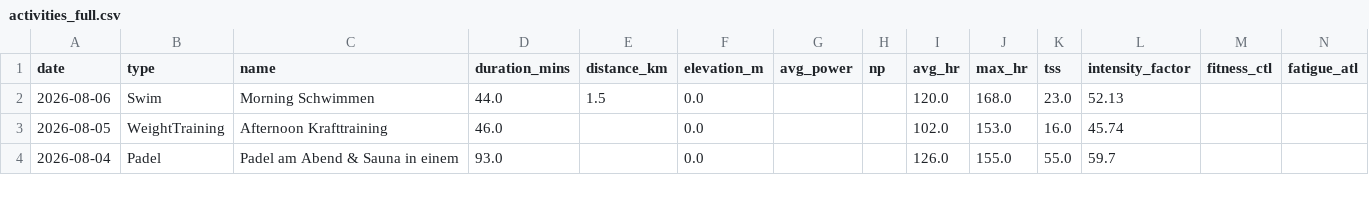
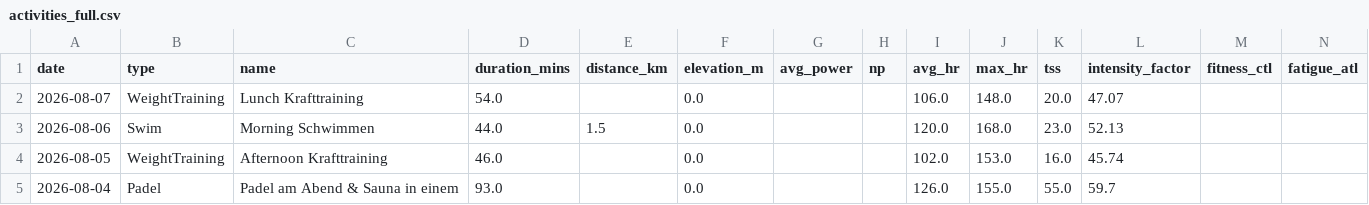
Before and after one commit to basch1117/trainingdata, a CSV file: activities_full.csv, drawn as a sheet; only a part is shown; the diff names each change by its address in the sheet, - before the commit and + after, or states it on an @@ line.

```diff
--- a/activities_full.csv
+++ b/activities_full.csv
+row 2: 2026-08-07 | WeightTraining | Lunch Krafttraining | 54.0 |  | 0.0 |  |  | 106.0 | 148.0 | 20.0 | 47.07
```
Also changed, not shown: activities_12weeks.csv, wellness_12weeks.csv, 3 other files.
